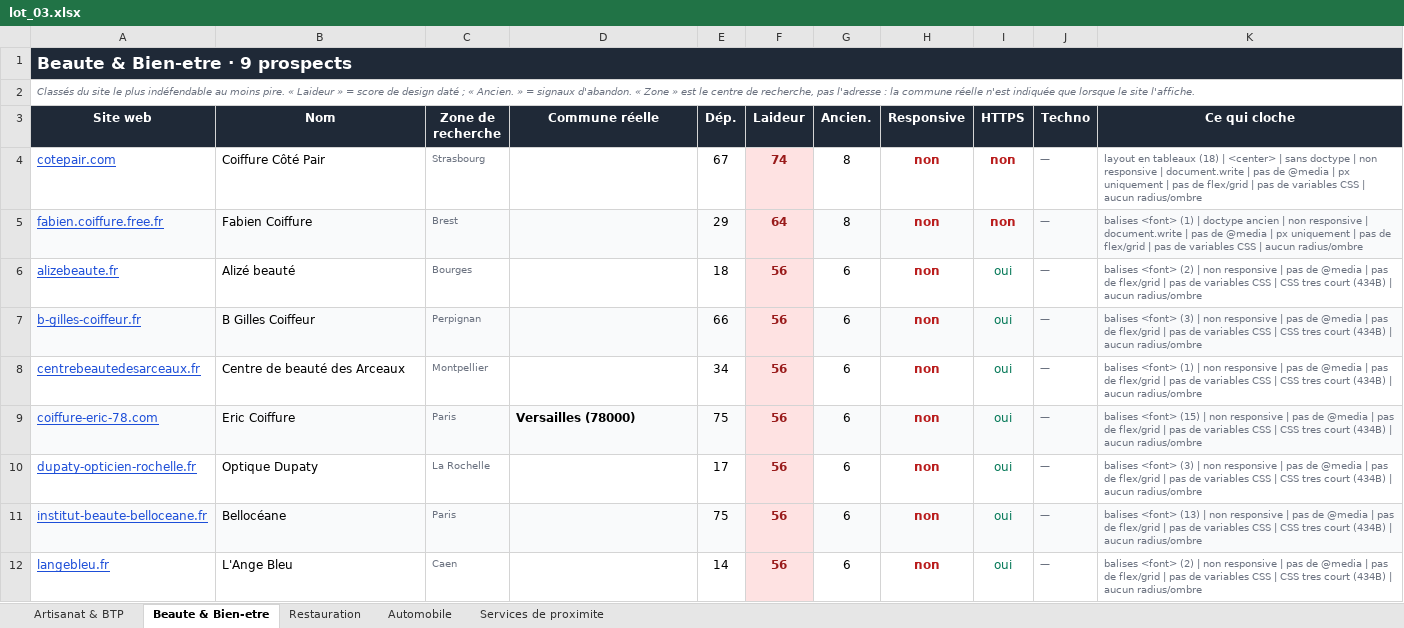
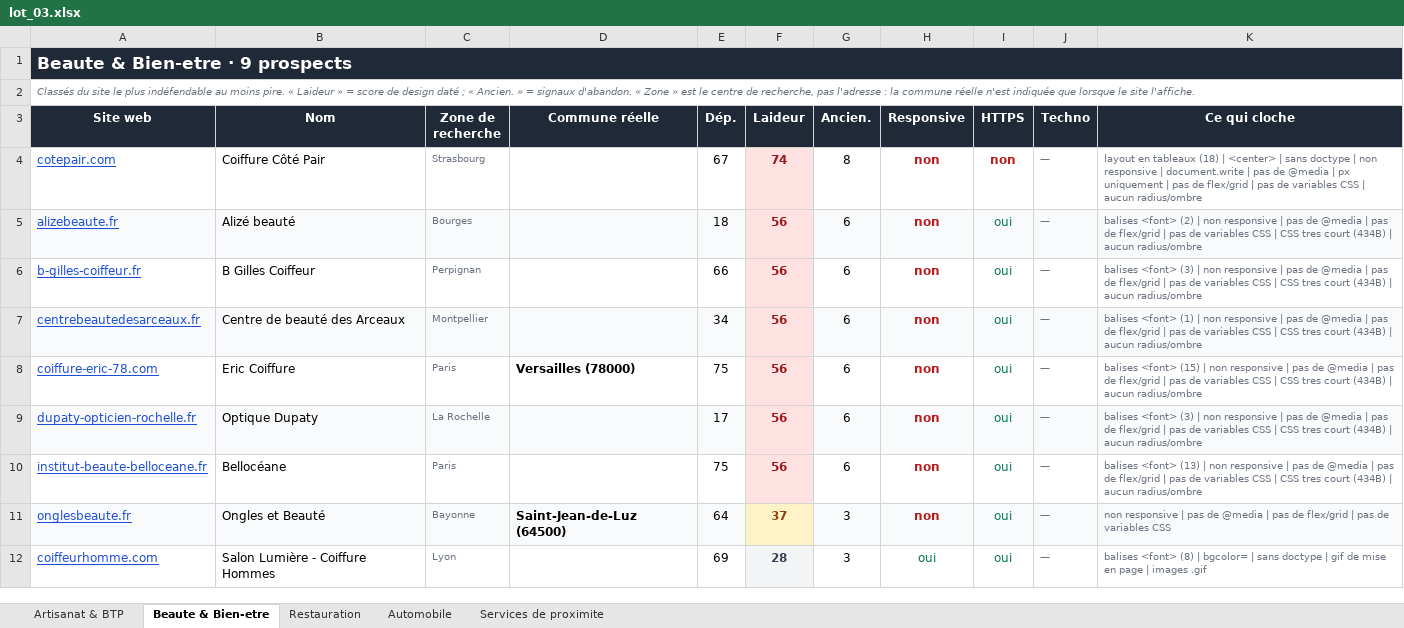
Before and after one commit to PalmBeachPete53/prospect-restauration, an Excel workbook: lot_03.xlsx, sheet Beaute & Bien-etre, drawn as a sheet; values as stored, in another font and other column widths than the file's, no borders; removed rows and columns are numbered as before the commit, all else as after; the diff names each change by its address in the sheet, - before the commit and + after, or states it on an @@ line.

Commit message:
Lot 3 : verification des fermetures, remplace 3 sites morts
Verifie les 35 prospects du lot 3 sur Google Maps : aucune fermeture
definitive. 3 domaines etaient toutefois morts (page d'erreur) alors que
les entreprises elles-memes restent actives - remplaces par des
prospects verifies (Ongles et Beaute a Bayonne, Salon Lumiere a Lyon,
Cycles et Passion a Bordeaux). Les 3 anciens domaines rejoignent
NOT_QUALIFIED_DOMAINS pour ne plus jamais ressortir.

```diff
--- a/lot_03.xlsx (sheet Beaute & Bien-etre)
+++ b/lot_03.xlsx (sheet Beaute & Bien-etre)
-row 5: fabien.coiffure.free.fr | Fabien Coiffure | Brest |  | 29 | 64 | 8 | non | non | — | balises <font> (1) | doctype ancien | non responsive | document.write | pas de @media | px uniquement | pas de flex/grid | pas de variables CSS | aucun radius/ombre
-A5:E5 fill: none
+A5:E5 fill: #F9FAFB
-G5:K5 fill: none
+G5:K5 fill: #F9FAFB
-A6:E6 fill: #F9FAFB
+A6:E6 fill: none
-G6:K6 fill: #F9FAFB
+G6:K6 fill: none
-A7:E7 fill: none
+A7:E7 fill: #F9FAFB
-G7:K7 fill: none
+G7:K7 fill: #F9FAFB
-A8:E8 fill: #F9FAFB
+A8:E8 fill: none
-G8:K8 fill: #F9FAFB
+G8:K8 fill: none
-A9:E9 fill: none
+A9:E9 fill: #F9FAFB
-G9:K9 fill: none
+G9:K9 fill: #F9FAFB
-A10:E10 fill: #F9FAFB
+A10:E10 fill: none
-G10:K10 fill: #F9FAFB
+G10:K10 fill: none
-row 12: langebleu.fr | L'Ange Bleu | Caen |  | 14 | 56 | 6 | non | oui | — | balises <font> (2) | non responsive | pas de @media | pas de flex/grid | pas de variables CSS | CSS tres court (434B) | aucun radius/ombre
+row 11: onglesbeaute.fr | Ongles et Beauté | Bayonne | Saint-Jean-de-Luz (64500) | 64 | 37 | 3 | non | oui | — | non responsive | pas de @media | pas de flex/grid | pas de variables CSS
+row 12: coiffeurhomme.com | Salon Lumière - Coiffure Hommes | Lyon |  | 69 | 28 | 3 | oui | oui | — | balises <font> (8) | bgcolor= | sans doctype | gif de mise en page | images .gif
```
Also changed, not shown: sheet Services de proximite, 3 other files.
